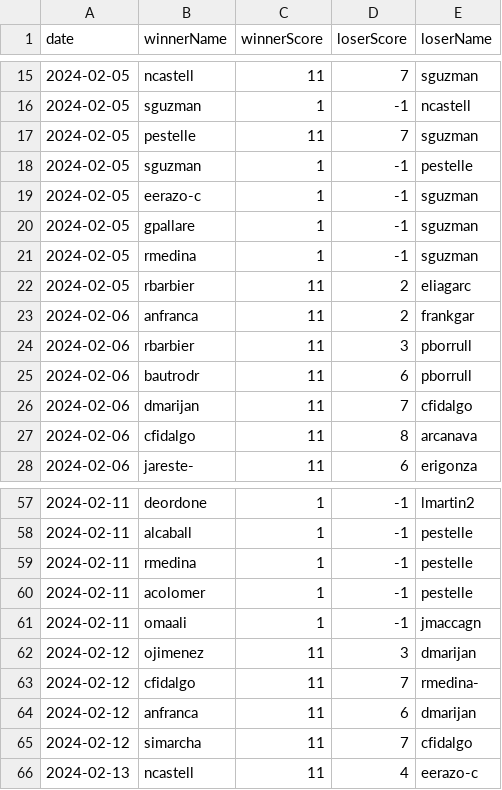
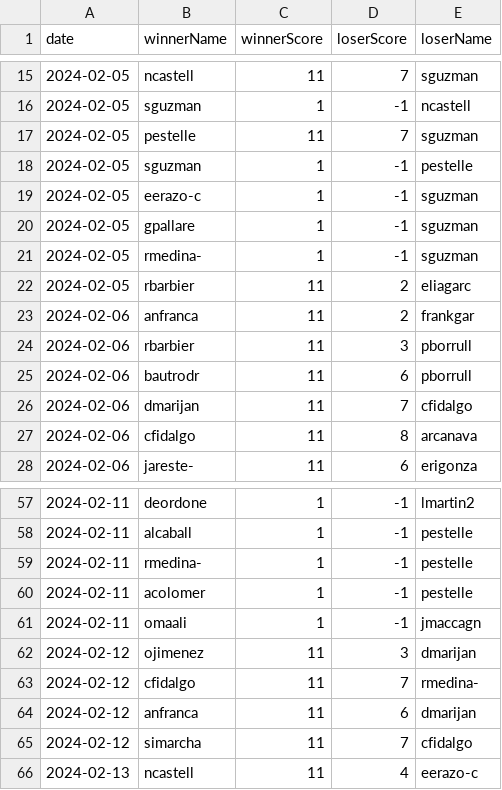
Before and after one commit to NullSquad/peer-2-pong, a CSV file: data/matches.csv, drawn as a sheet; only a part is shown, gaps mark what is left out.

Commit message:
correction

```diff
--- a/data/matches.csv
+++ b/data/matches.csv
@@ -20,3 +20,3 @@ date,winnerName,winnerScore,loserScore,loserName
 2024-02-05,gpallare,1,-1,sguzman
-2024-02-05,rmedina,1,-1,sguzman
+2024-02-05,rmedina-,1,-1,sguzman
 2024-02-05,rbarbier,11,2,eliagarc
@@ -58,3 +58,3 @@ date,winnerName,winnerScore,loserScore,loserName
 2024-02-11,alcaball,1,-1,pestelle
-2024-02-11,rmedina,1,-1,pestelle
+2024-02-11,rmedina-,1,-1,pestelle
 2024-02-11,acolomer,1,-1,pestelle
```
